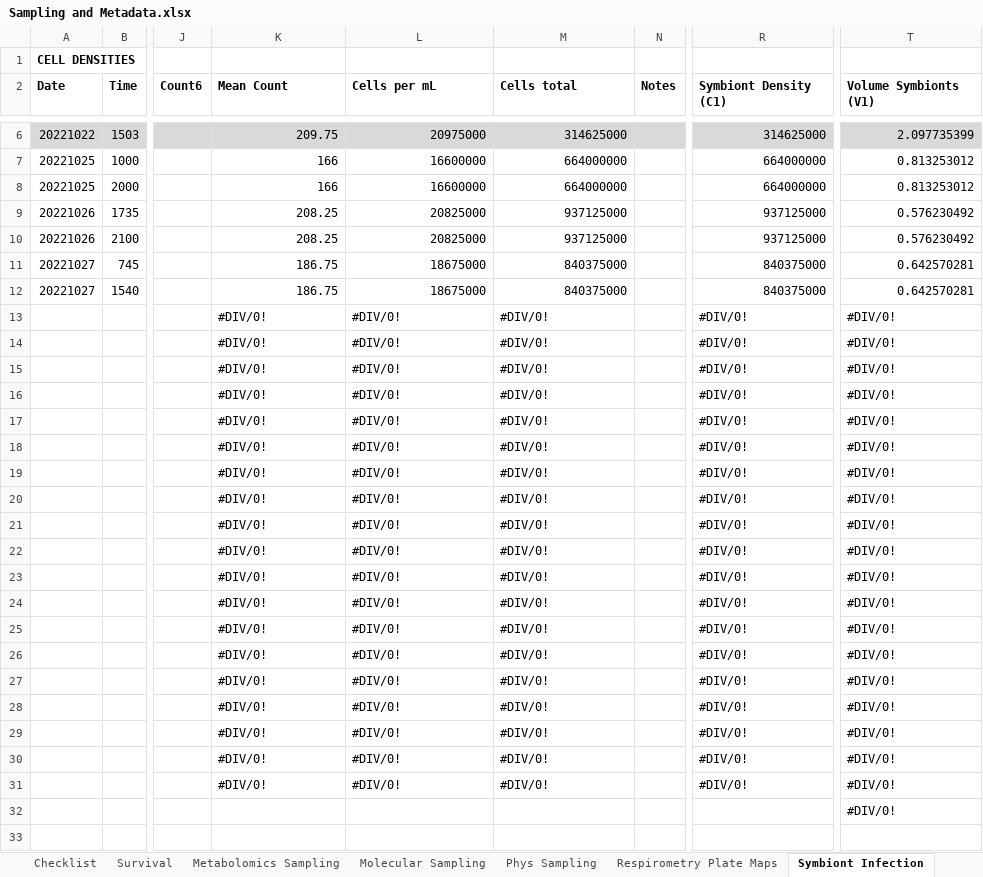
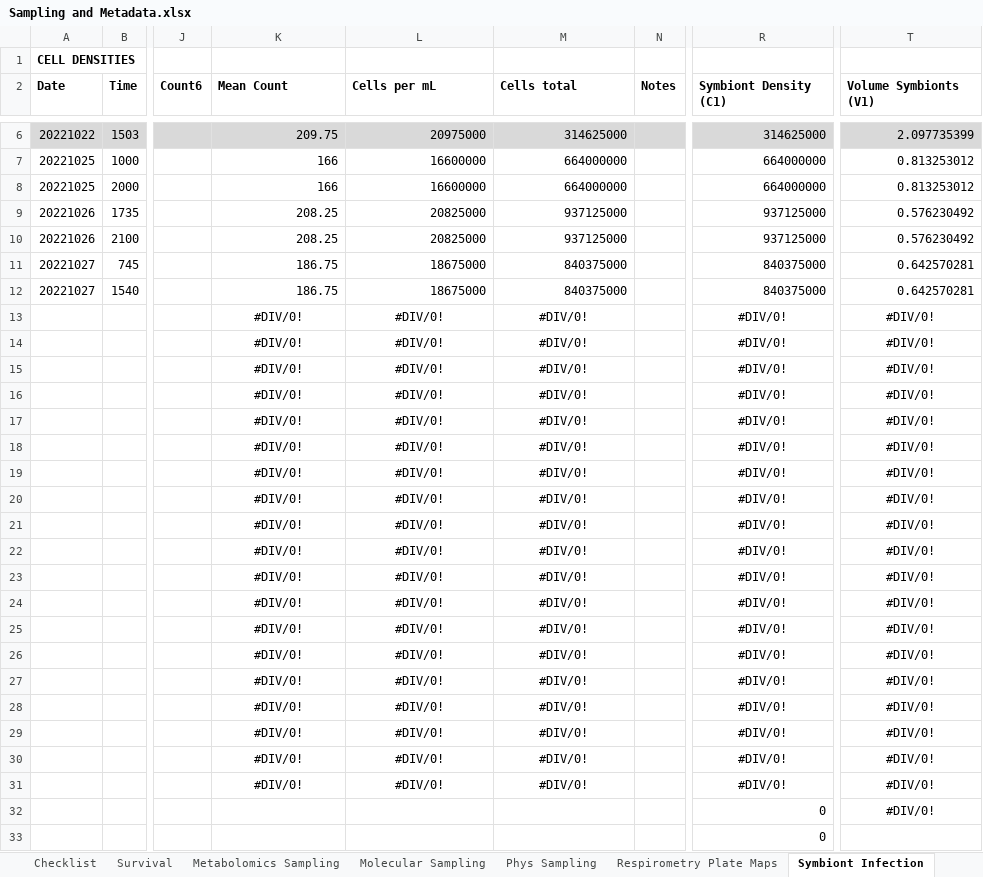
Before and after one commit to AHuffmyer/acropora_larval_metabolism, an Excel workbook: Sampling and Metadata.xlsx, sheet Symbiont Infection, drawn as a sheet; only a part is shown, gaps mark what is left out; values as stored, in another font and other column widths than the file's, no borders; charts and pictures not drawn; rows hold the shown columns only; the diff names each change by its address in the sheet, - before the commit and + after, or states it on an @@ line.

```diff
--- a/Sampling and Metadata.xlsx (sheet Symbiont Infection)
+++ b/Sampling and Metadata.xlsx (sheet Symbiont Infection)
-K13:M31 alignment: left
+K13:M31 alignment: center
-R13:R31 alignment: left
+R13:R31 alignment: center
-T13:T32 alignment: left
+T13:T32 alignment: center
-R32 (Symbiont Density (C1)): (empty)
+R32 (Symbiont Density (C1)): 0
+row 33:  |  |  |  |  |  |  | 0
```
Also changed, not shown: sheet Respirometry Plate Maps, charts or pictures, 1 other file.
